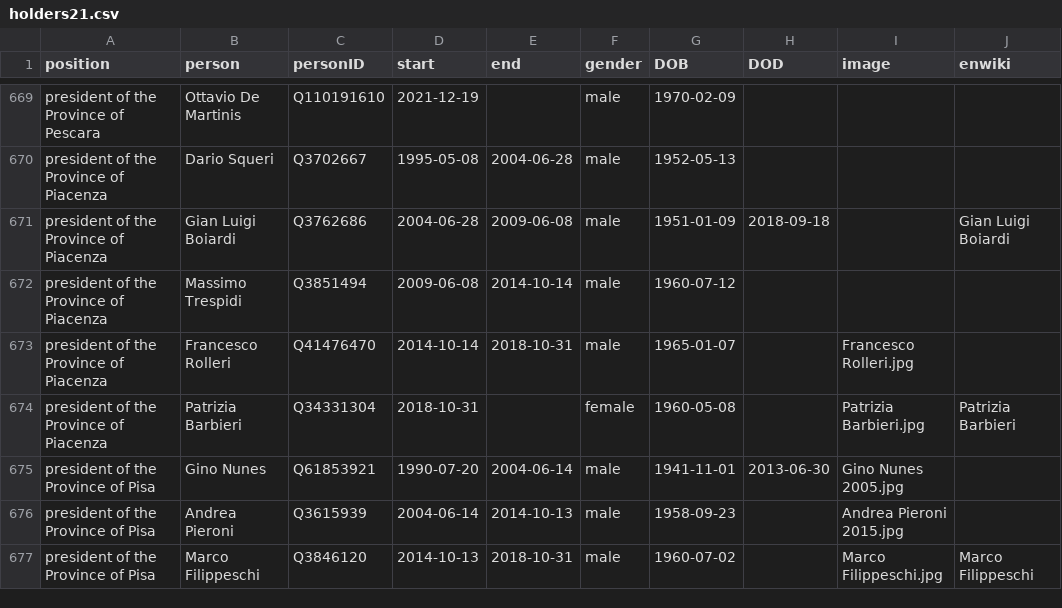
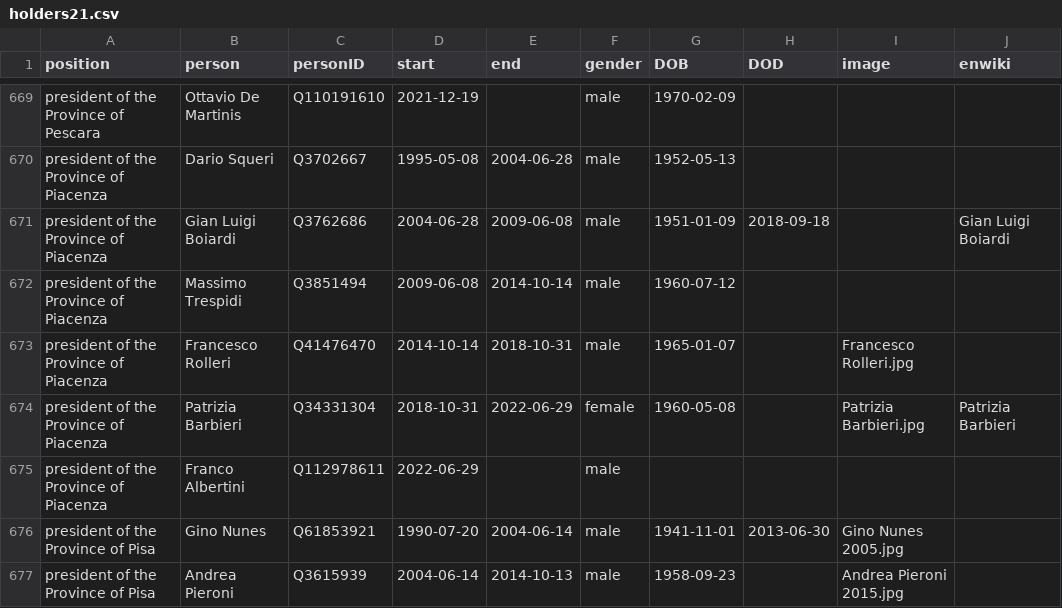
Before and after one commit to every-politician-scrapers/italy-ministers, a CSV file: html/holders21.csv, drawn as a sheet; only a part is shown, gaps mark what is left out; the shorter side is filled out with more unchanged rows.

```diff
--- a/html/holders21.csv
+++ b/html/holders21.csv
@@ -673,3 +673,4 @@ president of the Province of Piacenza,Massimo Trespidi,Q3851494,2009-06-08,2014-
 president of the Province of Piacenza,Francesco Rolleri,Q41476470,2014-10-14,2018-10-31,male,1965-01-07,,Francesco Rolleri.jpg,
-president of the Province of Piacenza,Patrizia Barbieri,Q34331304,2018-10-31,,female,1960-05-08,,Patrizia Barbieri.jpg,Patrizia Barbieri
+president of the Province of Piacenza,Patrizia Barbieri,Q34331304,2018-10-31,2022-06-29,female,1960-05-08,,Patrizia Barbieri.jpg,Patrizia Barbieri
+president of the Province of Piacenza,Franco Albertini,Q112978611,2022-06-29,,male,,,,
 president of the Province of Pisa,Gino Nunes,Q61853921,1990-07-20,2004-06-14,male,1941-11-01,2013-06-30,Gino Nunes 2005.jpg,
```
Also changed, not shown: html/legislators.csv, 1 other file.
